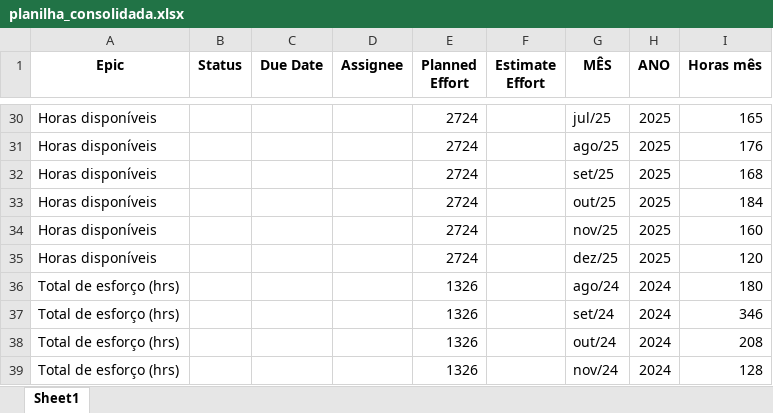
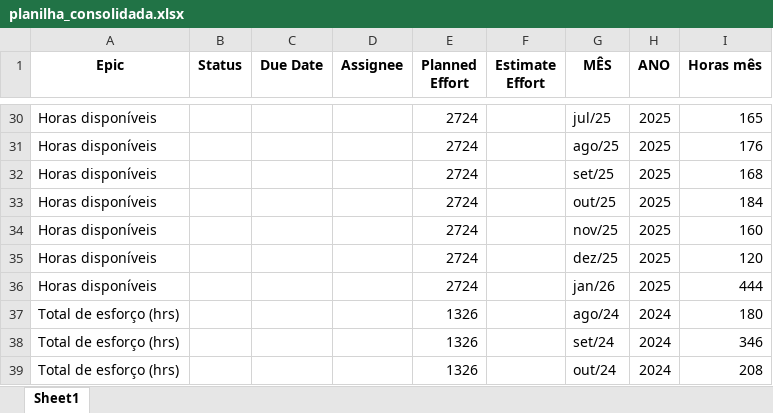
Before and after one commit to rodri-oliveira/consolida-o-planilha-excell-weg, an Excel workbook: planilhas-consolidadas/planilha_consolidada.xlsx, sheet Sheet1, drawn as a sheet; only a part is shown, gaps mark what is left out; the shorter side is filled out with more unchanged rows; values as stored, in another font and other column widths than the file's, no borders; the diff names each change by its address in the sheet, - before the commit and + after, or states it on an @@ line.

```diff
--- a/planilhas-consolidadas/planilha_consolidada.xlsx (sheet Sheet1)
+++ b/planilhas-consolidadas/planilha_consolidada.xlsx (sheet Sheet1)
+row 36: Horas disponíveis |  |  |  | 2724 |  | jan/26 | 2025 | 444
```
Also changed, not shown: planilas-mari-weg/TIN Collaboration.xlsx, 2 other files.
